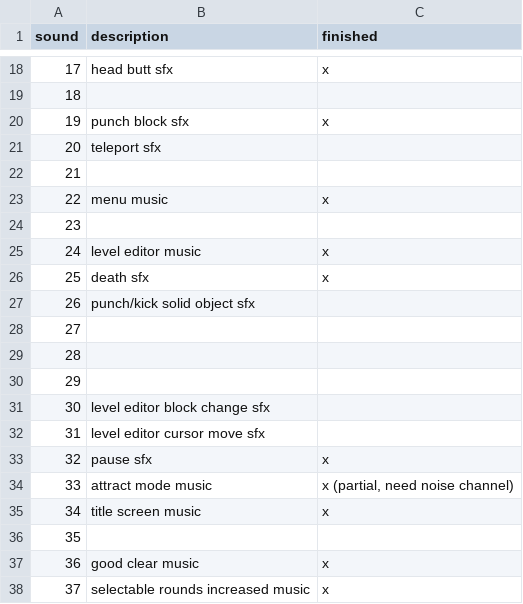
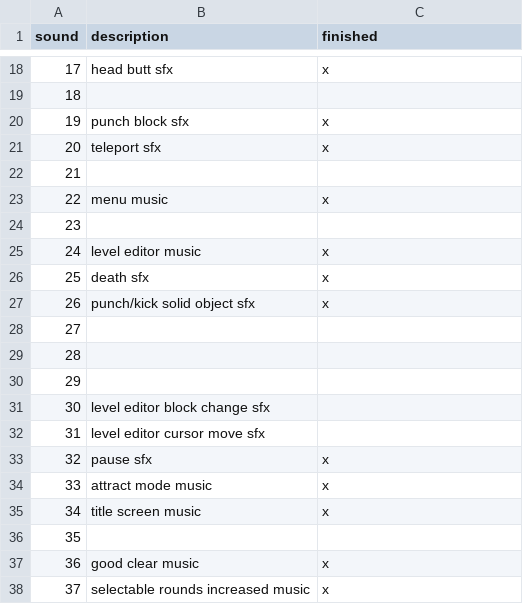
Before and after one commit to nfroggy/popilsnd, a CSV file: sound numbers.csv, drawn as a sheet; only a part is shown, gaps mark what is left out.

Commit message:
couple more sfx, restored attract mode noise track

```diff
--- a/sound numbers.csv
+++ b/sound numbers.csv
@@ -20,3 +20,3 @@ sound,description,finished
 19,punch block sfx,x
-20,teleport sfx,
+20,teleport sfx,x
 21,,
@@ -26,3 +26,3 @@ sound,description,finished
 25,death sfx,x
-26,punch/kick solid object sfx,
+26,punch/kick solid object sfx,x
 27,,
@@ -33,3 +33,3 @@ sound,description,finished
 32,pause sfx,x
-33,attract mode music,"x (partial, need noise channel)"
+33,attract mode music,x
 34,title screen music,x
```
Also changed, not shown: 6 other files.
